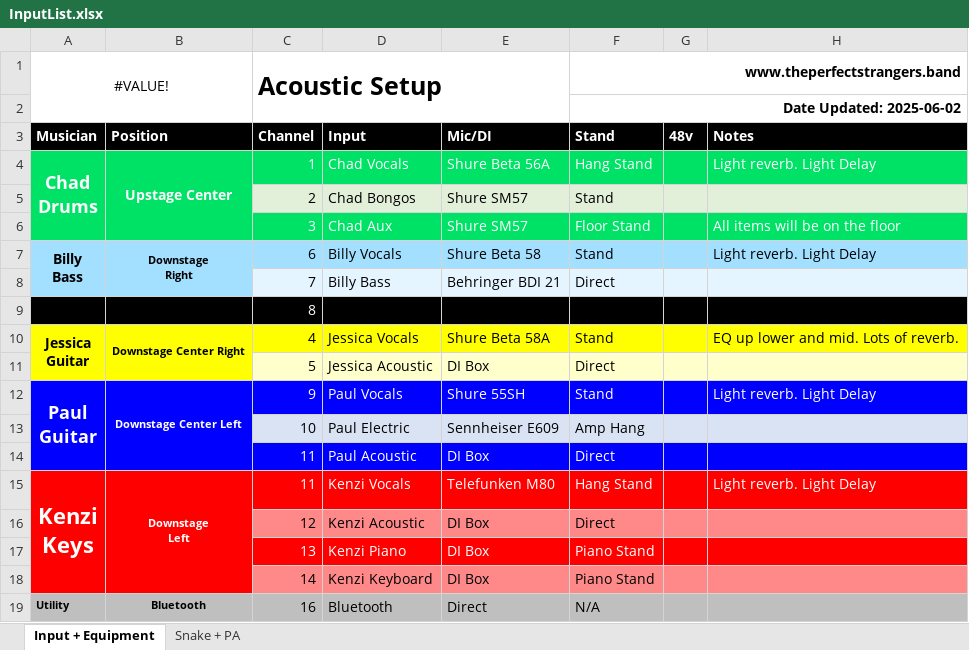
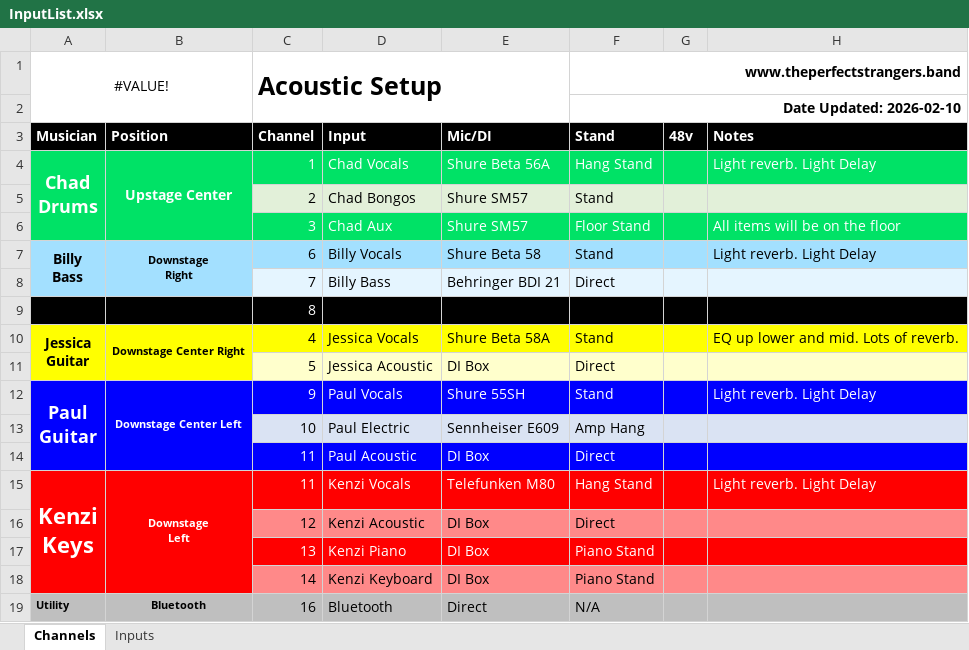
Before and after one commit to ThePerfectStrangers/TechnicalDocumentation, an Excel workbook: InputList/Acoustic/InputList.xlsx, sheet Channels, drawn as a sheet; values as stored, in another font and other column widths than the file's, no borders; the diff names each change by its address in the sheet, - before the commit and + after, or states it on an @@ line.

```diff
--- a/InputList/Acoustic/InputList.xlsx (sheet Channels)
+++ b/InputList/Acoustic/InputList.xlsx (sheet Channels)
-sheet tab: Input + Equipment
+sheet tab: Channels
-sheet tab: Snake + PA
+sheet tab: Inputs
-F2 (Stand): Date Updated: 2025-06-02
+F2 (Stand): Date Updated: 2026-02-10
```
Also changed, not shown: sheet Inputs, 5 other files.
